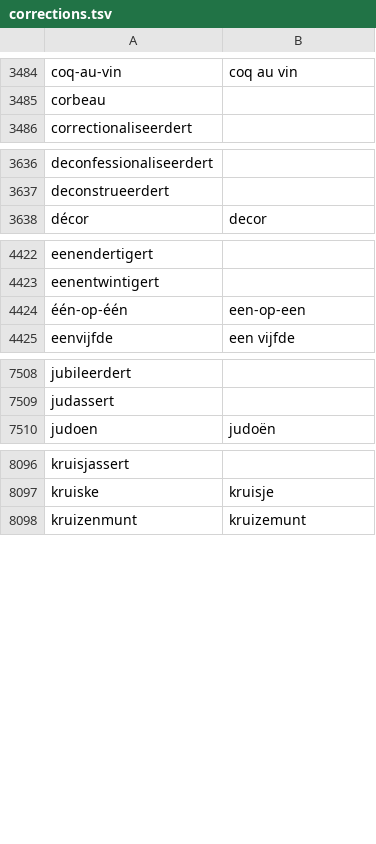
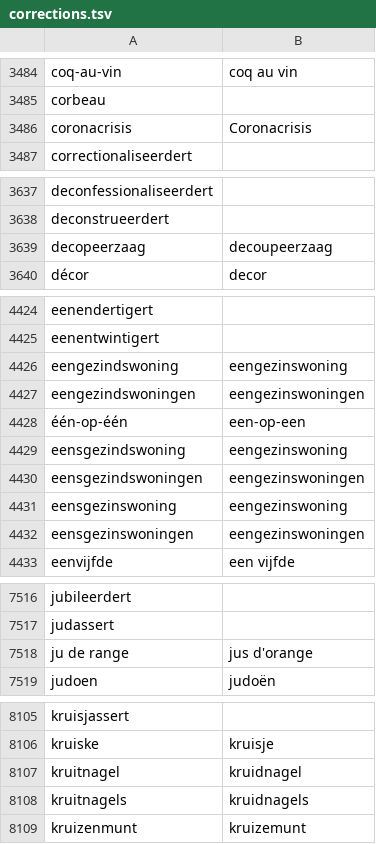
Before and after one commit to OpenTaal/opentaal-wordlist, a TSV file: elements/corrections.tsv, drawn as a sheet; only a part is shown, gaps mark what is left out; the diff covers the shown part only.

Commit message:
added missing upgrade in elements

```diff
--- a/elements/corrections.tsv
+++ b/elements/corrections.tsv
@@ -3485,2 +3485,3 @@ coq-au-vin	coq au vin
 corbeau	
+coronacrisis	Coronacrisis
 correctionaliseerdert	
@@ -3637,2 +3638,3 @@ deconfessionaliseerdert
 deconstrueerdert	
+decopeerzaag	decoupeerzaag
 décor	decor
@@ -4423,3 +4425,9 @@ eenendertigert
 eenentwintigert	
+eengezindswoning	eengezinswoning
+eengezindswoningen	eengezinswoningen
 één-op-één	een-op-een
+eensgezindswoning	eengezinswoning
+eensgezindswoningen	eengezinswoningen
+eensgezinswoning	eengezinswoning
+eensgezinswoningen	eengezinswoningen
 eenvijfde	een vijfde
@@ -7509,2 +7517,3 @@ jubileerdert
 judassert	
+ju de range	jus d'orange
 judoen	judoën
@@ -8097,2 +8106,4 @@ kruisjassert
 kruiske	kruisje
+kruitnagel	kruidnagel
+kruitnagels	kruidnagels
 kruizenmunt	kruizemunt
```
Also changed, not shown: 1 added row elsewhere in this file, 2 other files.
